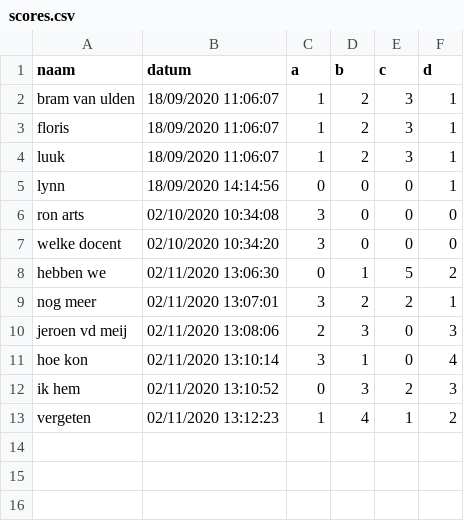
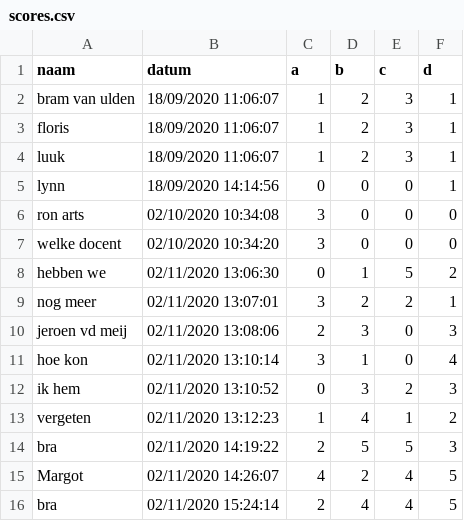
Before and after one commit to bramvanuldenn/Sorteerhoed, a CSV file: data/scores.csv, drawn as a sheet; the diff names each change by its address in the sheet, - before the commit and + after, or states it on an @@ line.

```diff
--- a/data/scores.csv
+++ b/data/scores.csv
+row 14: bra | 02/11/2020 14:19:22 | 2 | 5 | 5 | 3
+row 15: Margot | 02/11/2020 14:26:07 | 4 | 2 | 4 | 5
+row 16: bra | 02/11/2020 15:24:14 | 2 | 4 | 4 | 5
```
Also changed, not shown: data/vragen.csv, 1 other file.
